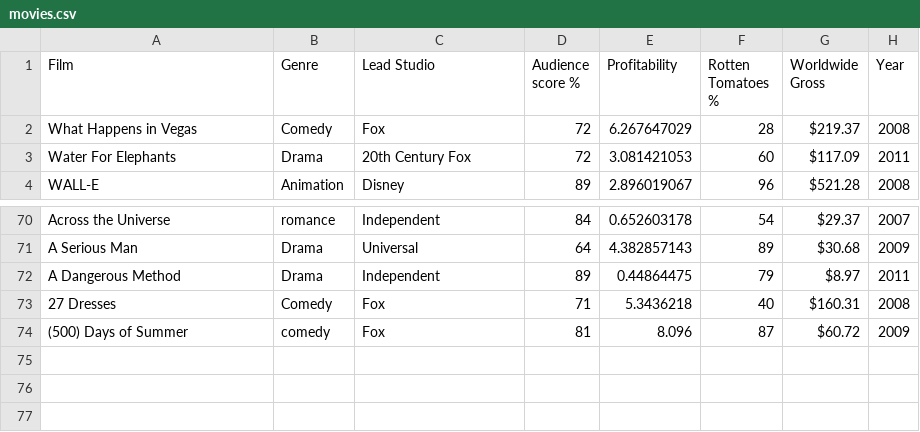
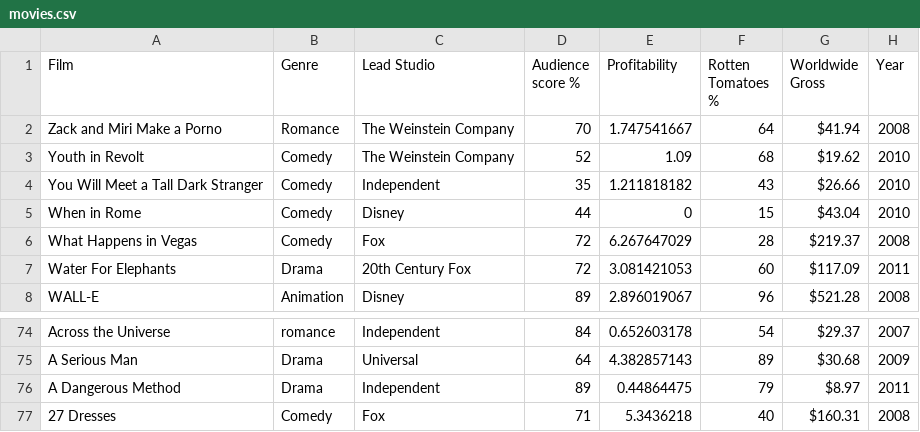
Before and after one commit to Nurexcoder/csv-crud, a CSV file: server/files/movies.csv, drawn as a sheet; only a part is shown, gaps mark what is left out.

```diff
--- a/server/files/movies.csv
+++ b/server/files/movies.csv
@@ -1,2 +1,6 @@
 Film,Genre,Lead Studio,Audience score %,Profitability,Rotten Tomatoes %,Worldwide Gross,Year
+Zack and Miri Make a Porno,Romance,The Weinstein Company,70,1.747541667,64,$41.94 ,2008
+Youth in Revolt,Comedy,The Weinstein Company,52,1.09,68,$19.62 ,2010
+You Will Meet a Tall Dark Stranger,Comedy,Independent,35,1.211818182,43,$26.66 ,2010
+When in Rome,Comedy,Disney,44,0,15,$43.04 ,2010
 What Happens in Vegas,Comedy,Fox,72,6.267647029,28,$219.37 ,2008
@@ -73,2 +77 @@ A Dangerous Method,Drama,Independent,89,0.44864475,79,$8.97 ,2011
 27 Dresses,Comedy,Fox,71,5.3436218,40,$160.31 ,2008
-(500) Days of Summer,comedy,Fox,81,8.096,87,$60.72 ,2009
```
Also changed, not shown: 4 other files.
